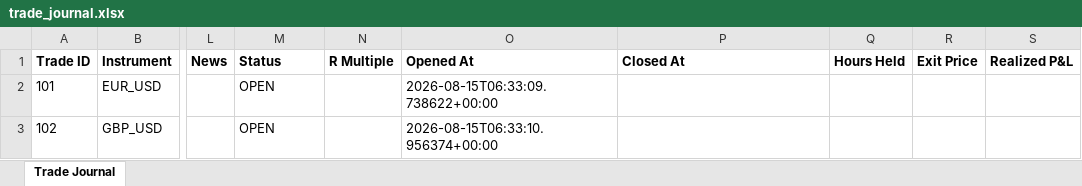
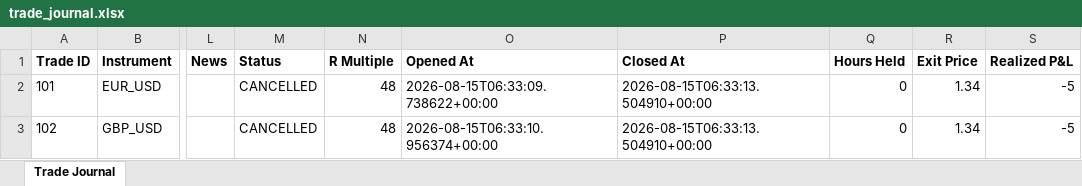
Before and after one commit to wxthesparthaaa/Claude-Trade-Agent, an Excel workbook: trade_journal.xlsx, sheet Trade Journal, drawn as a sheet; only a part is shown, gaps mark what is left out; values as stored, in another font and other column widths than the file's, no borders; the diff names each change by its address in the sheet, - before the commit and + after, or states it on an @@ line.

Commit message:
Update trade_journal.xlsx

```diff
--- a/trade_journal.xlsx (sheet Trade Journal)
+++ b/trade_journal.xlsx (sheet Trade Journal)
-M2:M3 (Status): OPEN
+M2:M3 (Status): CANCELLED
-N2:N3 (R Multiple): (empty)
+N2:N3 (R Multiple): 48
-P2:P3 (Closed At): (empty)
+P2:P3 (Closed At): 2026-08-15T06:33:13.504910+00:00
-Q2:Q3 (Hours Held): (empty)
+Q2:Q3 (Hours Held): 0
-R2:R3 (Exit Price): (empty)
+R2:R3 (Exit Price): 1.34
-S2:S3 (Realized P&L): (empty)
+S2:S3 (Realized P&L): -5
```
